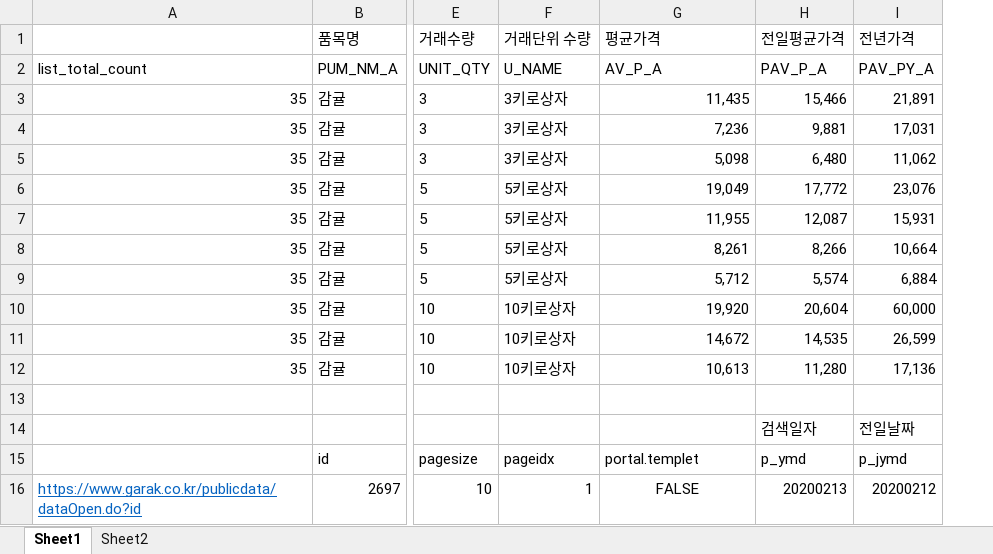
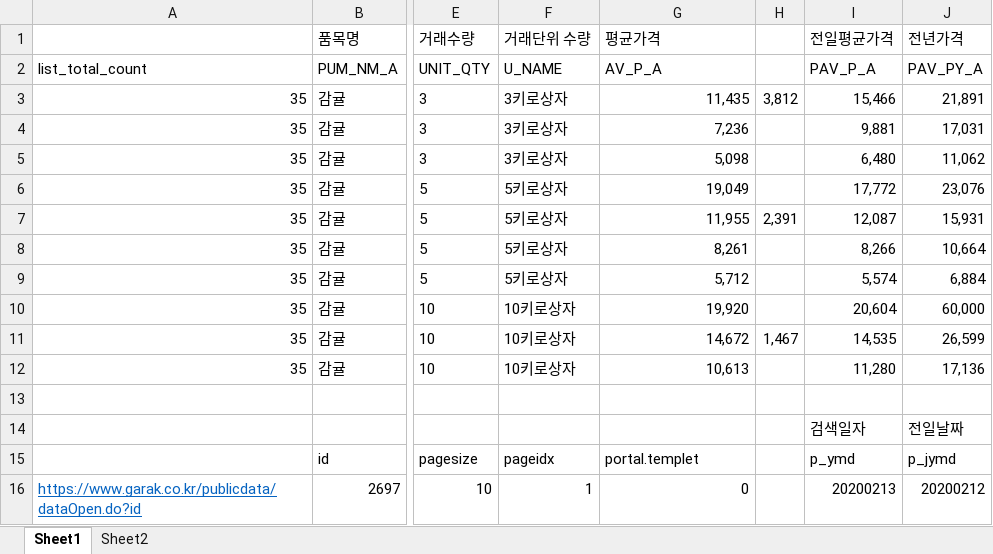
Before and after one commit to contravia-cloud/mytasks_old, an Excel workbook: mytask10_kyungma/aaa.xlsx, sheet Sheet1, drawn as a sheet; only a part is shown, gaps mark what is left out; values as stored, in another font and other column widths than the file's, no borders; table styles not drawn; the diff names each change by its address in the sheet, - before the commit and + after, or states it on an @@ line.

Commit message:
Merge branch 'master' of https://github.com/contravia-cloud/mytasks
# Conflicts:
#	mytask1/test1.py
#	mytask1/test_myproject1.py

```diff
--- a/mytask10_kyungma/aaa.xlsx (sheet Sheet1)
+++ b/mytask10_kyungma/aaa.xlsx (sheet Sheet1)
+column H, rows 3-11: 3,812 |  |  |  | 2,391 |  |  |  | 1,467
-G16 (평균가격): FALSE
+G16 (평균가격): 0
-G16 alignment: center
+G16 alignment: right
```
Also changed, not shown: 3 other files.
